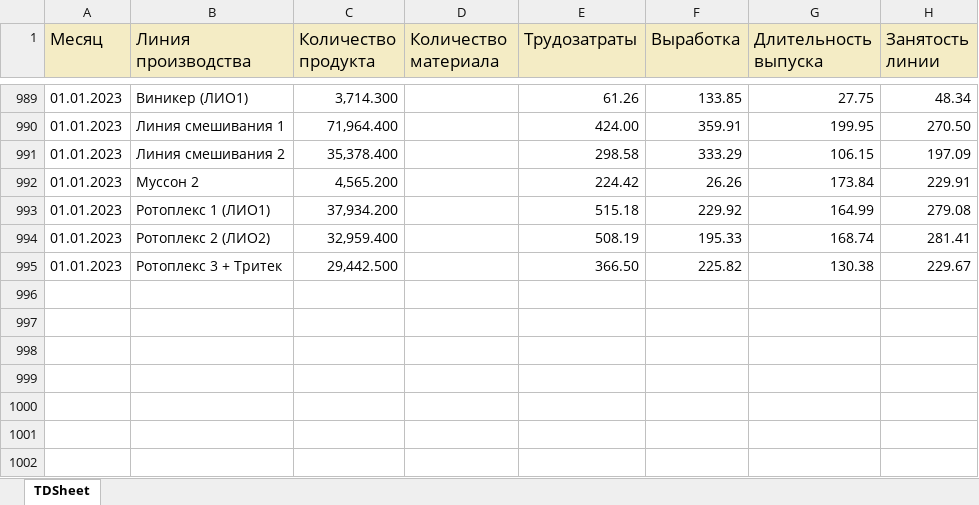
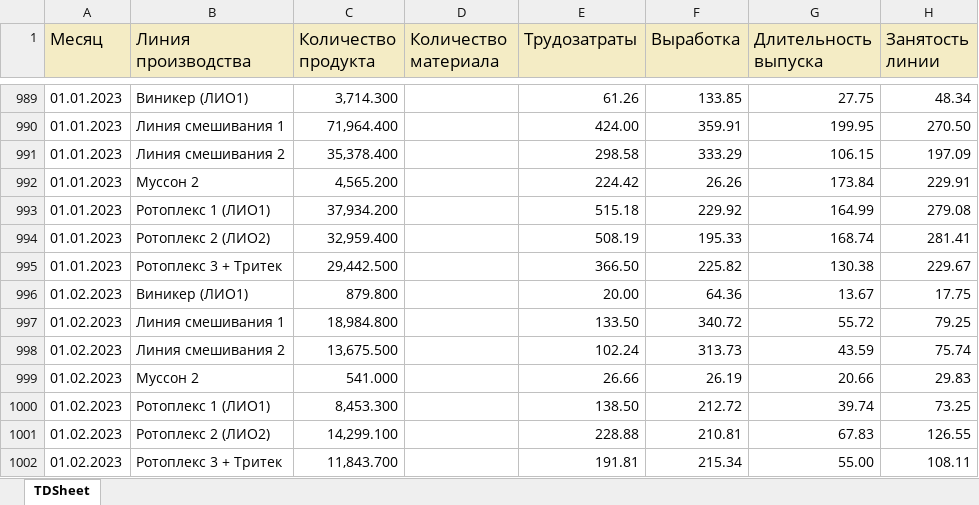
Before and after one commit to andreykoz82/KPI-PBI, an Excel workbook: 1_stage.xlsx, sheet TDSheet, drawn as a sheet; only a part is shown, gaps mark what is left out; values as stored, in another font and other column widths than the file's, no borders; the diff names each change by its address in the sheet, - before the commit and + after, or states it on an @@ line.

Commit message:
modified:   1_satge_volume.xlsx 	modified:   1_stage.xlsx 	modified:   2_stage.xlsx 	modified:   2_stage_volume.xlsx 	modified:   cost_price 1 stage.xlsx 	modified:   cost_price.xlsx 	modified:   defectura.xlsx 	modified:   expenses.xlsx 	modified:   finish_goods_stocks.xlsx 	modified:   raw_mat_bad_stock.xlsx 	modified:   report.pbix 	modified:   sales_extend.xlsx 	modified:   stock_analysis.ipynb 	modified:   stock_analysis.xlsx 	modified:   stock_analysis_final.xlsx

```diff
--- a/1_stage.xlsx (sheet TDSheet)
+++ b/1_stage.xlsx (sheet TDSheet)
+row 996: 01.02.2023 | Виникер (ЛИО1) | 879.800 |  | 20.00 | 64.36 | 13.67 | 17.75
+row 997: 01.02.2023 | Линия смешивания 1 | 18,984.800 |  | 133.50 | 340.72 | 55.72 | 79.25
+row 998: 01.02.2023 | Линия смешивания 2 | 13,675.500 |  | 102.24 | 313.73 | 43.59 | 75.74
+row 999: 01.02.2023 | Муссон 2 | 541.000 |  | 26.66 | 26.19 | 20.66 | 29.83
+row 1000: 01.02.2023 | Ротоплекс 1 (ЛИО1) | 8,453.300 |  | 138.50 | 212.72 | 39.74 | 73.25
+row 1001: 01.02.2023 | Ротоплекс 2 (ЛИО2) | 14,299.100 |  | 228.88 | 210.81 | 67.83 | 126.55
+row 1002: 01.02.2023 | Ротоплекс 3 + Тритек | 11,843.700 |  | 191.81 | 215.34 | 55.00 | 108.11
```
Also changed, not shown: 1_satge_volume.xlsx, 2_stage.xlsx, 10 other files.
